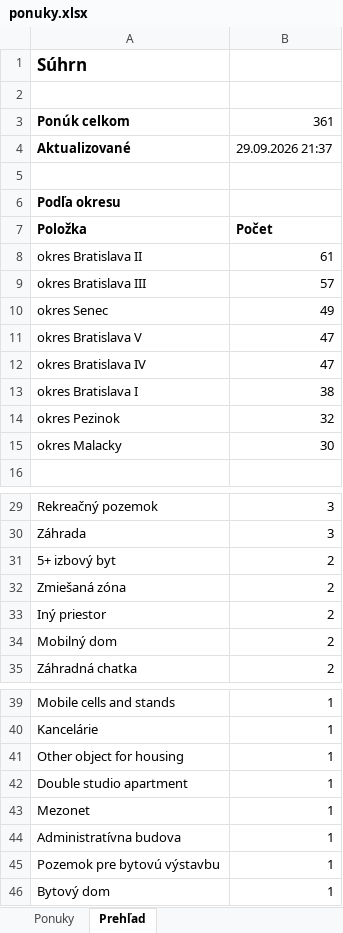
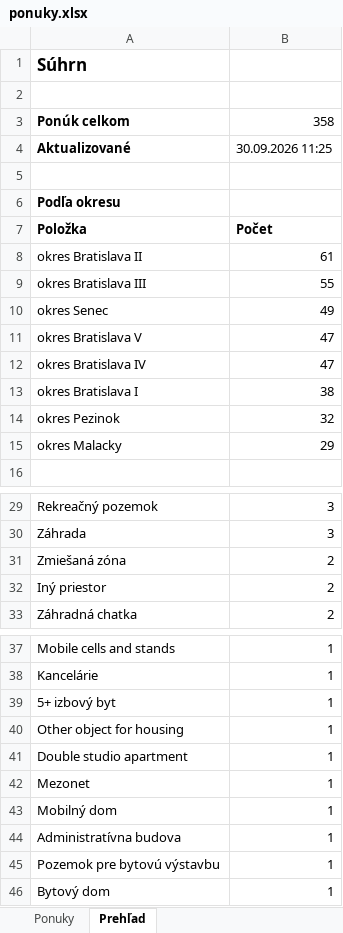
Before and after one commit to mrkubis-nest/nehnutelnosti-scraper, an Excel workbook: public/ponuky.xlsx, sheet Prehľad, drawn as a sheet; only a part is shown, gaps mark what is left out; values as stored, in another font and other column widths than the file's, no borders; removed rows and columns are numbered as before the commit, all else as after; the diff covers the shown part only; the diff names each change by its address in the sheet, - before the commit and + after, or states it on an @@ line.

```diff
--- a/public/ponuky.xlsx (sheet Prehľad)
+++ b/public/ponuky.xlsx (sheet Prehľad)
-B3: 361
+B3: 358
-B4: 29.09.2026 21:37
+B4: 30.09.2026 11:25
-B9: 57
+B9: 55
-B15: 30
+B15: 29
-row 31: 5+ izbový byt | 2
-row 34: Mobilný dom | 2
+row 39: 5+ izbový byt | 1
+row 43: Mobilný dom | 1
```
Also changed, not shown: 1 edited cell elsewhere in this sheet, sheet Ponuky, 2 other files.
